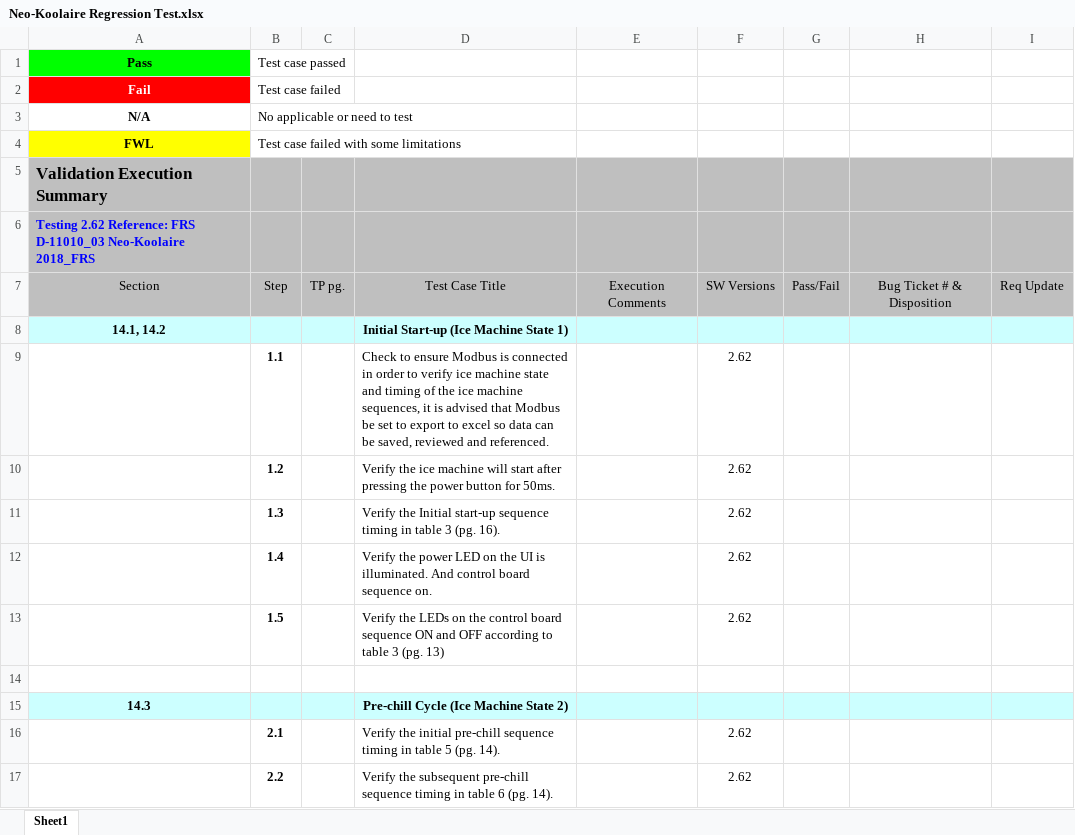
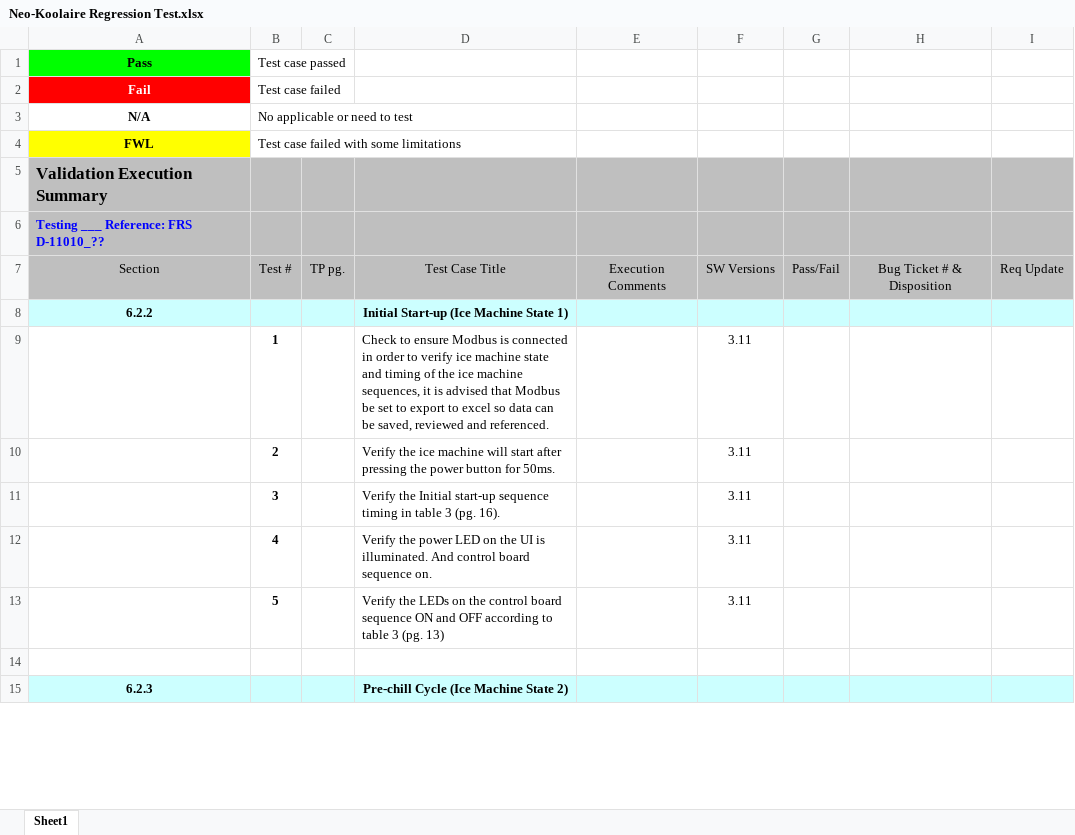
Before and after one commit to awoltman/winter, an Excel workbook: winter/Neo-Koolaire Regression Test.xlsx, sheet Sheet1, drawn as a sheet; only a part is shown; values as stored, in another font and other column widths than the file's, no borders; conditional formats not drawn; removed rows and columns are numbered as before the commit, all else as after; the diff covers the shown part only; the diff names each change by its address in the sheet, - before the commit and + after, or states it on an @@ line.

Commit message:
Regression test for all software versions. upon begining test update the SW Version and FRS version

```diff
--- a/winter/Neo-Koolaire Regression Test.xlsx (sheet Sheet1)
+++ b/winter/Neo-Koolaire Regression Test.xlsx (sheet Sheet1)
-A6 (Pass): Testing 2.62 Reference: FRS D-11010_03 Neo-Koolaire 2018_FRS
+A6 (Pass): Testing ___ Reference: FRS D-11010_??
-B7 (Test case passed): Step
+B7 (Test case passed): Test #
-A8 (Pass): 14.1, 14.2
+A8 (Pass): 6.2.2
-row 9:  | 1.1 |  | Check to ensure Modbus is connected in order to verify ice machine state and timing of the ice machine sequences, it is advised that Modbus be set to export to excel so data can be saved, reviewed and referenced. |  | 2.62
-row 10:  | 1.2 |  | Verify the ice machine will start after pressing the power button for 50ms. |  | 2.62
-row 11:  | 1.3 |  | Verify the Initial start-up sequence timing in table 3 (pg. 16). |  | 2.62
-row 12:  | 1.4 |  | Verify the power LED on the UI is illuminated. And control board sequence on. |  | 2.62
-row 13:  | 1.5 |  | Verify the LEDs on the control board sequence ON and OFF according to table 3 (pg. 13) |  | 2.62
+row 9:  | 1 |  | Check to ensure Modbus is connected in order to verify ice machine state and timing of the ice machine sequences, it is advised that Modbus be set to export to excel so data can be saved, reviewed and referenced. |  | 3.11
+row 10:  | 2 |  | Verify the ice machine will start after pressing the power button for 50ms. |  | 3.11
+row 11:  | 3 |  | Verify the Initial start-up sequence timing in table 3 (pg. 16). |  | 3.11
+row 12:  | 4 |  | Verify the power LED on the UI is illuminated. And control board sequence on. |  | 3.11
+row 13:  | 5 |  | Verify the LEDs on the control board sequence ON and OFF according to table 3 (pg. 13) |  | 3.11
-A15 (Pass): 14.3
+A15 (Pass): 6.2.3
-row 16:  | 2.1 |  | Verify the initial pre-chill sequence timing in table 5 (pg. 14). |  | 2.62
-row 17:  | 2.2 |  | Verify the subsequent pre-chill sequence timing in table 6 (pg. 14). |  | 2.62
```
Also changed, not shown: 108 added rows, 106 removed rows and 20 edited cells elsewhere in this sheet.
